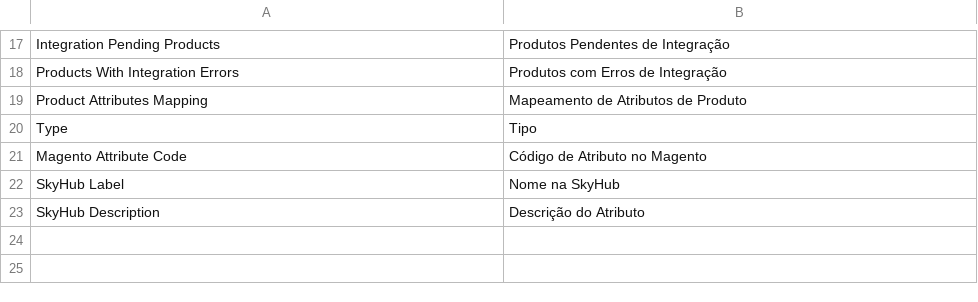
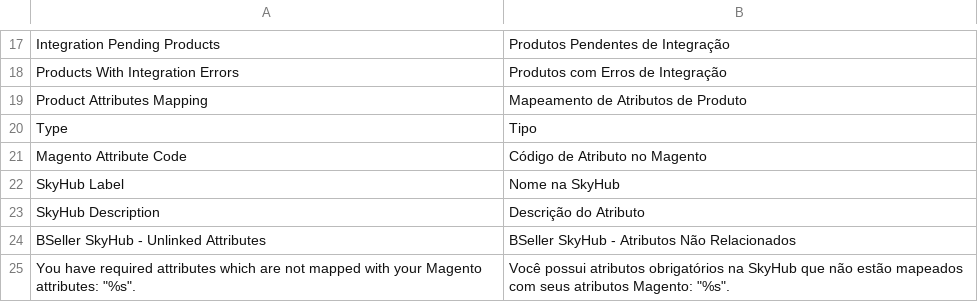
Before and after one commit to bittools/skyhub-magento1, a CSV file: src/app/locale/pt_BR/BSeller/SkyHub.csv, drawn as a sheet; only a part is shown, gaps mark what is left out.

```diff
--- a/src/app/locale/pt_BR/BSeller/SkyHub.csv
+++ b/src/app/locale/pt_BR/BSeller/SkyHub.csv
@@ -23 +23,3 @@
 "SkyHub Description","Descrição do Atributo"
+"BSeller SkyHub - Unlinked Attributes","BSeller SkyHub - Atributos Não Relacionados"
+"You have required attributes which are not mapped with your Magento attributes: ""%s"".","Você possui atributos obrigatórios na SkyHub que não estão mapeados com seus atributos Magento: ""%s""."
```
Also changed, not shown: 12 other files.
